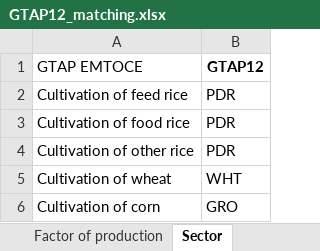
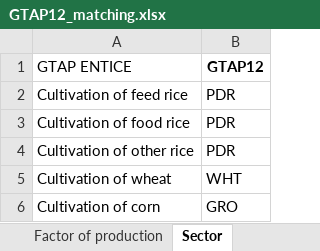
Before and after one commit to SESAM-Polimi/ENTICE_inventory, an Excel workbook: GTAP12_matching.xlsx, sheet Sector, drawn as a sheet; only a part is shown; values as stored, in another font and other column widths than the file's, no borders; the diff names each change by its address in the sheet, - before the commit and + after, or states it on an @@ line.

```diff
--- a/GTAP12_matching.xlsx (sheet Sector)
+++ b/GTAP12_matching.xlsx (sheet Sector)
-A1: GTAP EMTOCE
+A1: GTAP ENTICE
```
Also changed, not shown: 3 other files.
